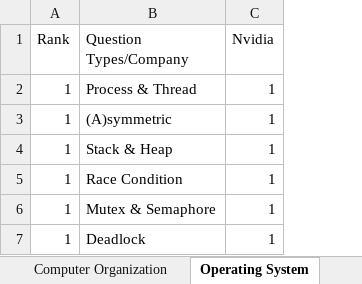
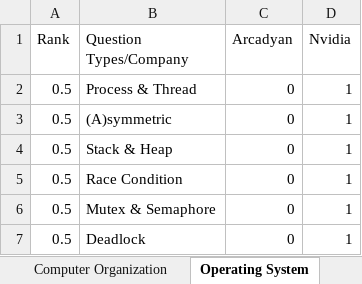
Before and after one commit to joy0429/InterviewQuestions, an Excel workbook: TopicRecord.xlsx, sheet Operating System, drawn as a sheet; values as stored, in another font and other column widths than the file's, no borders; conditional formats not drawn; the diff names each change by its address in the sheet, - before the commit and + after, or states it on an @@ line.

Commit message:
[Featue] Added Arcadyan Q & A

```diff
--- a/TopicRecord.xlsx (sheet Operating System)
+++ b/TopicRecord.xlsx (sheet Operating System)
+column C (Arcadyan), rows 2-7: all 0
-A2:A7 (Rank): 1
+A2:A7 (Rank): 0.5
```
Also changed, not shown: sheet C, C++, sheet Data Structure & Algorithm, sheet Computer Organization, formulas that keep their value, 6 other files.
